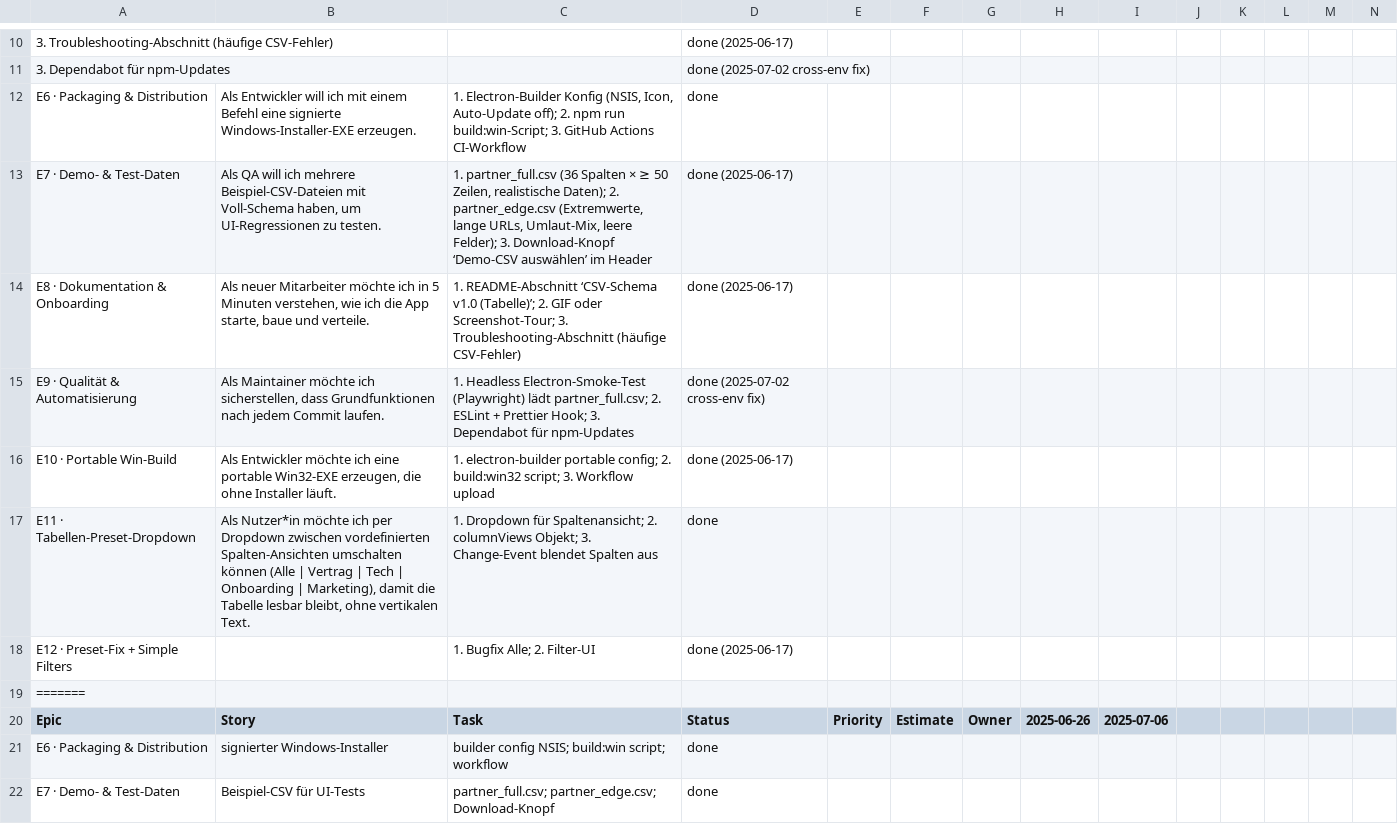
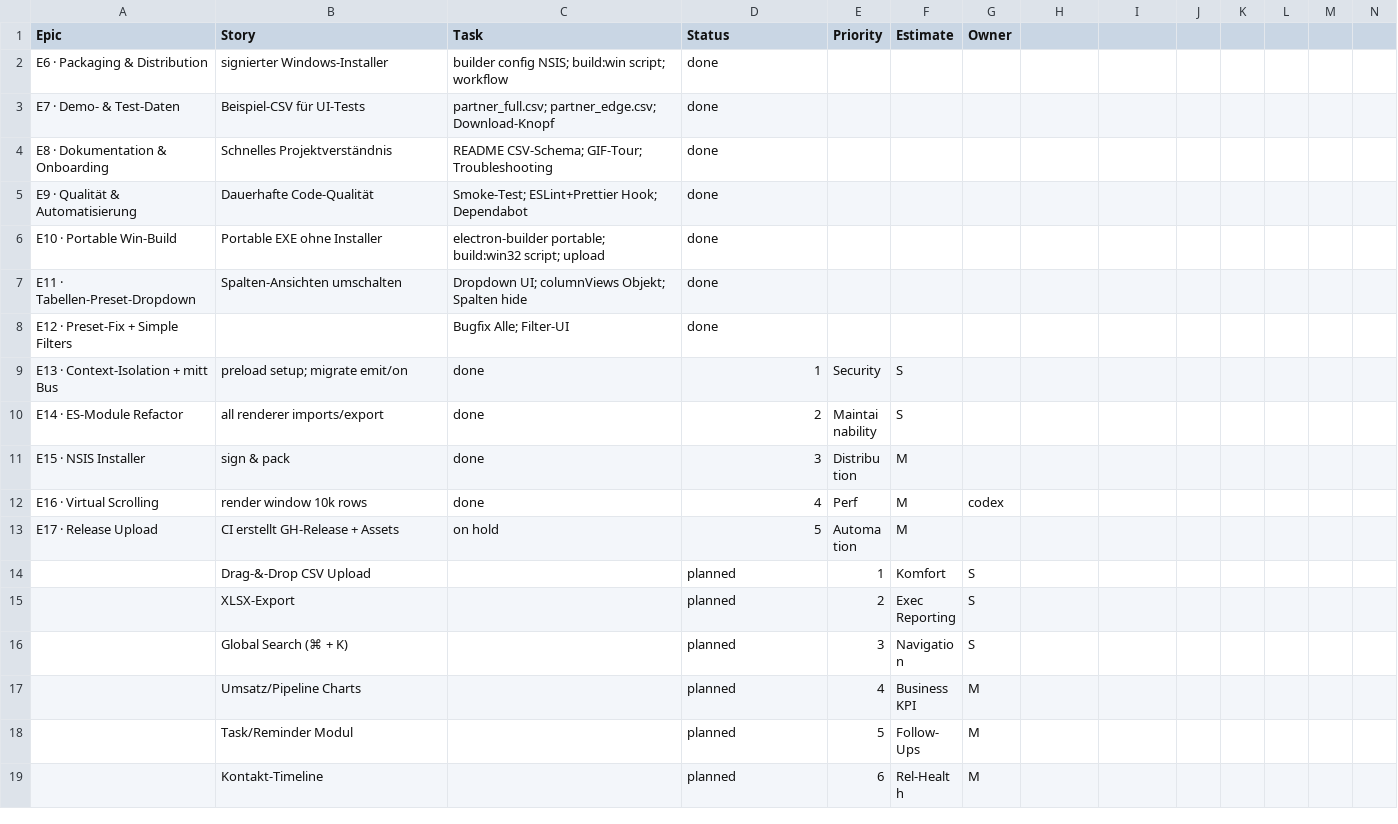
Before and after one commit to jorgemuc/partner-dashboard-clean, a CSV file: BACKLOG.csv, drawn as a sheet; only a part is shown, gaps mark what is left out; the shorter side is filled out with more unchanged rows; removed rows and columns are numbered as before the commit, all else as after; rows hold the shown columns only; the diff covers the shown part only; the diff names each change by its address in the sheet, - before the commit and + after, or states it on an @@ line.

```diff
--- a/BACKLOG.csv
+++ b/BACKLOG.csv
-row 10: 3. Troubleshooting-Abschnitt (häufige CSV-Fehler) |  |  | done (2025-06-17)
-row 11: 3. Dependabot für npm-Updates |  |  | done (2025-07-02 cross-env fix)
-row 12: E6 · Packaging & Distribution | Als Entwickler will ich mit einem Befehl eine signierte Windows-Installer-EXE erzeugen. | 1. Electron-Builder Konfig (NSIS, Icon, Auto-Update off); 2. npm run build:win-Script; 3. GitHub Actions CI-Workflow | done
-row 13: E7 · Demo- & Test-Daten | Als QA will ich mehrere Beispiel-CSV-Dateien mit Voll-Schema haben, um UI-Regressionen zu testen. | 1. partner_full.csv (36 Spalten × ≥ 50 Zeilen, realistische Daten); 2. partner_edge.csv (Extremwerte, lange URLs, Umlaut-Mix, leere Felder); 3. Download-Knopf ‘Demo-CSV auswählen’ im Header | done (2025-06-17)
-row 14: E8 · Dokumentation & Onboarding | Als neuer Mitarbeiter möchte ich in 5 Minuten verstehen, wie ich die App starte, baue und verteile. | 1. README-Abschnitt ‘CSV-Schema v1.0 (Tabelle)’; 2. GIF oder Screenshot-Tour; 3. Troubleshooting-Abschnitt (häufige CSV-Fehler) | done (2025-06-17)
-row 15: E9 · Qualität & Automatisierung | Als Maintainer möchte ich sicherstellen, dass Grundfunktionen nach jedem Commit laufen. | 1. Headless Electron-Smoke-Test (Playwright) lädt partner_full.csv; 2. ESLint + Prettier Hook; 3. Dependabot für npm-Updates | done (2025-07-02 cross-env fix)
-row 16: E10 · Portable Win-Build | Als Entwickler möchte ich eine portable Win32-EXE erzeugen, die ohne Installer läuft. | 1. electron-builder portable config; 2. build:win32 script; 3. Workflow upload | done (2025-06-17)
-row 17: E11 · Tabellen-Preset-Dropdown | Als Nutzer*in möchte ich per Dropdown zwischen vordefinierten Spalten-Ansichten umschalten können (Alle | Vertrag | Tech | Onboarding | Marketing), damit die Tabelle lesbar bleibt, ohne vertikalen Text. | 1. Dropdown für Spaltenansicht; 2. columnViews Objekt; 3. Change-Event blendet Spalten aus | done
-row 18: E12 · Preset-Fix + Simple Filters |  | 1. Bugfix Alle; 2. Filter-UI | done (2025-06-17)
-row 19: =======
-H1: 2025-06-26
+H1: (empty)
-I1: 2025-07-06
+I1: (empty)
```
Also changed, not shown: 6 added rows and 10 removed rows elsewhere in this file, 34 other files.
